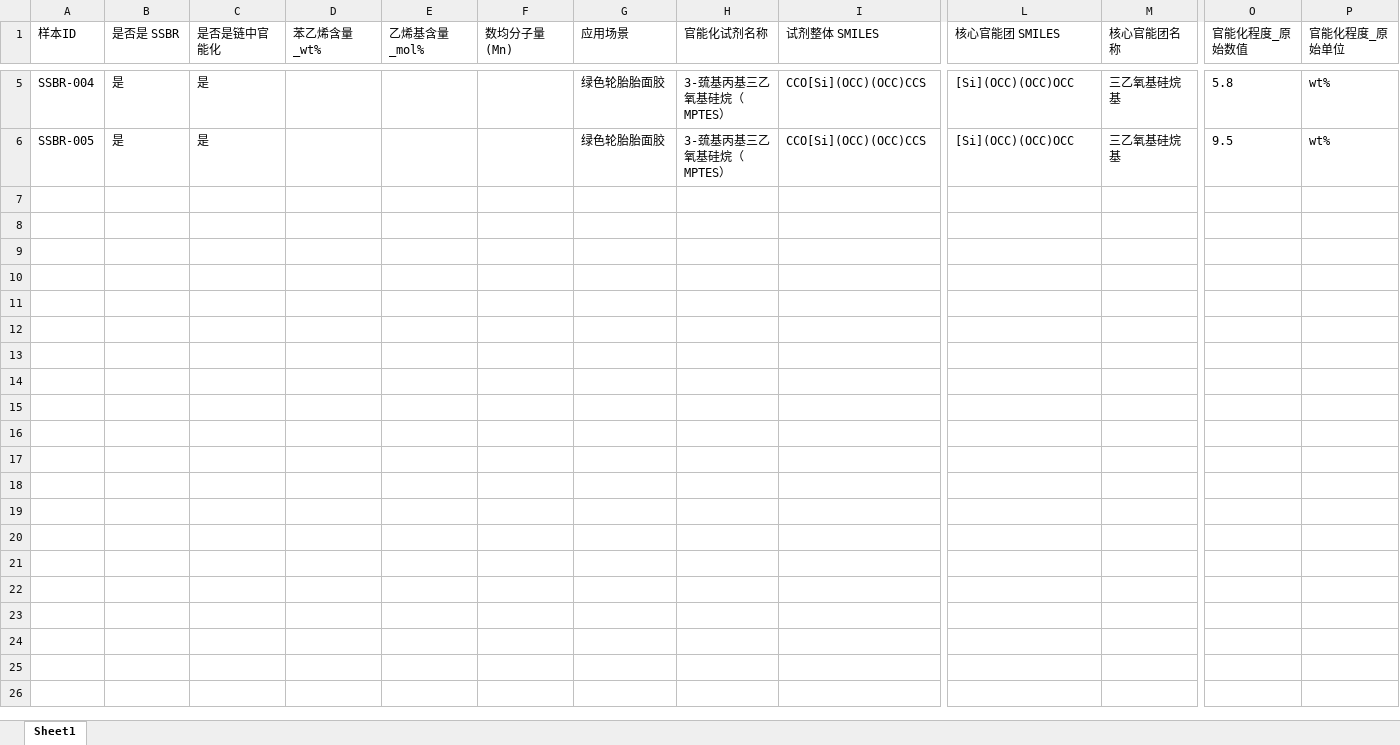
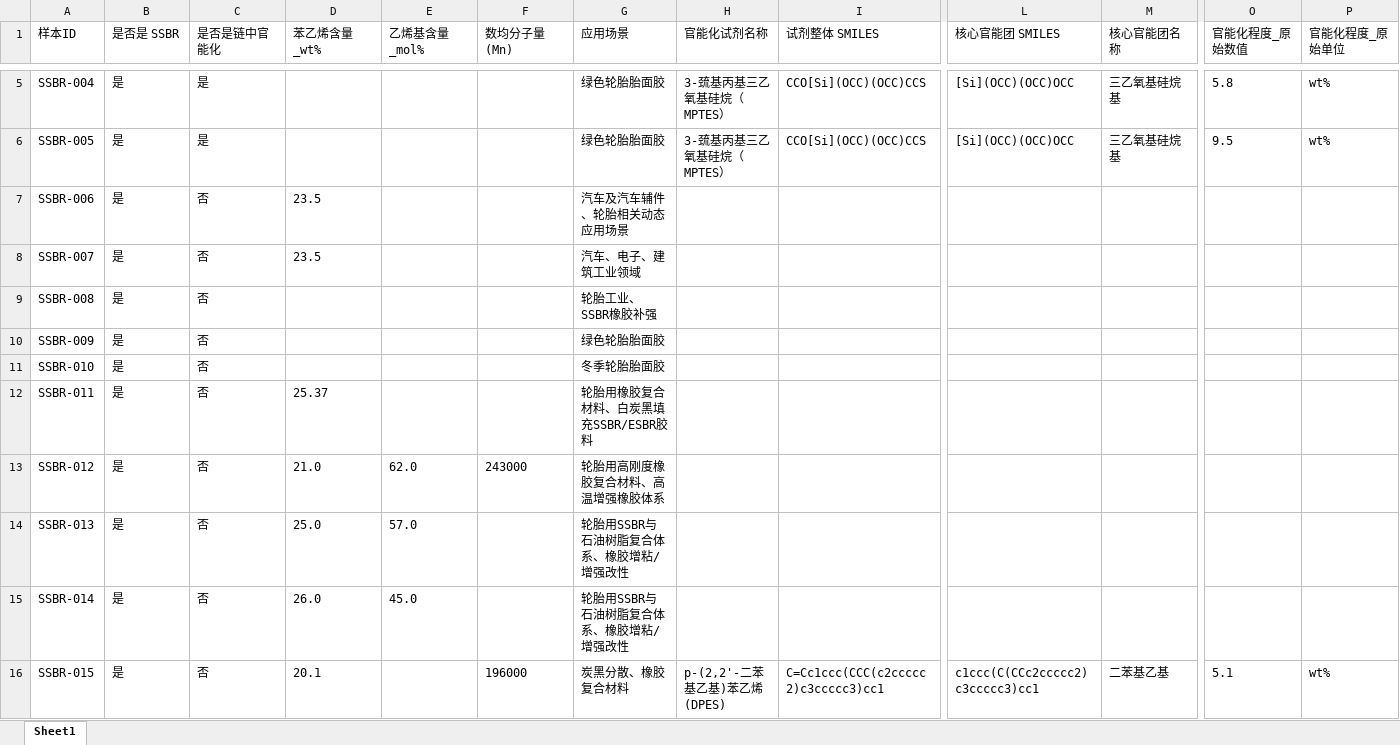
Before and after one commit to Joemzl/SSBR, an Excel workbook: dataset/数据.xlsx, sheet Sheet1, drawn as a sheet; only a part is shown, gaps mark what is left out; values as stored, in another font and other column widths than the file's, no borders; rows hold the shown columns only; the diff covers the shown part only; the diff names each change by its address in the sheet, - before the commit and + after, or states it on an @@ line.

Commit message:
放宽了导入数据.xlsx的要求，只要是SSBR即可，所有markdown数据已写入数据.xlsx

```diff
--- a/dataset/数据.xlsx (sheet Sheet1)
+++ b/dataset/数据.xlsx (sheet Sheet1)
+row 7: SSBR-006 | 是 | 否 | 23.5 |  |  | 汽车及汽车辅件、轮胎相关动态应用场景
+row 8: SSBR-007 | 是 | 否 | 23.5 |  |  | 汽车、电子、建筑工业领域
+row 9: SSBR-008 | 是 | 否 |  |  |  | 轮胎工业、SSBR橡胶补强
+row 10: SSBR-009 | 是 | 否 |  |  |  | 绿色轮胎胎面胶
+row 11: SSBR-010 | 是 | 否 |  |  |  | 冬季轮胎胎面胶
+row 12: SSBR-011 | 是 | 否 | 25.37 |  |  | 轮胎用橡胶复合材料、白炭黑填充SSBR/ESBR胶料
+row 13: SSBR-012 | 是 | 否 | 21.0 | 62.0 | 243000 | 轮胎用高刚度橡胶复合材料、高温增强橡胶体系
+row 14: SSBR-013 | 是 | 否 | 25.0 | 57.0 |  | 轮胎用SSBR与石油树脂复合体系、橡胶增粘/增强改性
+row 15: SSBR-014 | 是 | 否 | 26.0 | 45.0 |  | 轮胎用SSBR与石油树脂复合体系、橡胶增粘/增强改性
+row 16: SSBR-015 | 是 | 否 | 20.1 |  | 196000 | 炭黑分散、橡胶复合材料 | p-(2,2'-二苯基乙基)苯乙烯 (DPES) | C=Cc1ccc(CCC(c2ccccc2)c3ccccc3)cc1 | c1ccc(C(CCc2ccccc2)c3ccccc3)cc1 | 二苯基乙基 | 5.1 | wt%
```
Also changed, not shown: 67 added rows elsewhere in this sheet, 1 other file.
